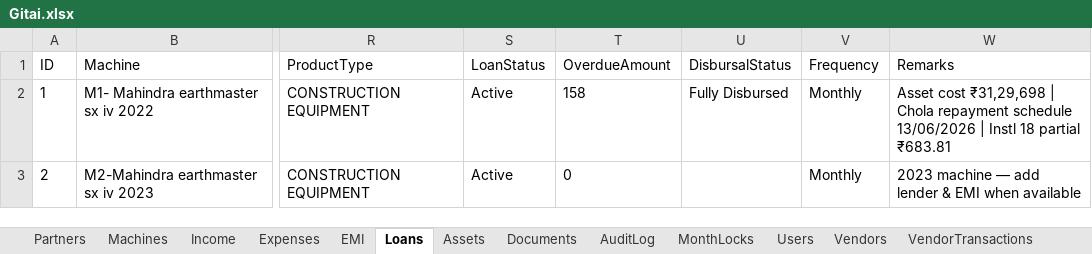
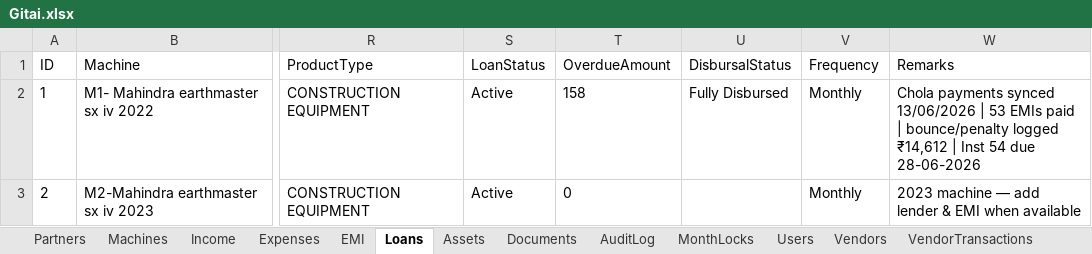
Before and after one commit to Vijay-Barve/Gitai-earthmover, an Excel workbook: Gitai.xlsx, sheet Loans, drawn as a sheet; only a part is shown, gaps mark what is left out; values as stored, in another font and other column widths than the file's, no borders; the diff names each change by its address in the sheet, - before the commit and + after, or states it on an @@ line.

Commit message:
Implement standalone mode for Gitai Earthmovers app, allowing local usage of Gitai.xlsx without internet. Update connection and save status badges in the UI. Enhance API client for session management and data persistence. Add scripts for applying payment data and receipts to the Excel file. Include detailed documentation for standalone app usage and workflow.

```diff
--- a/Gitai.xlsx (sheet Loans)
+++ b/Gitai.xlsx (sheet Loans)
-W2 (Remarks): Asset cost ₹31,29,698 | Chola repayment schedule 13/06/2026 | Instl 18 partial ₹683.81
+W2 (Remarks): Chola payments synced 13/06/2026 | 53 EMIs paid | bounce/penalty logged ₹14,612 | Inst 54 due 28-06-2026
```
Also changed, not shown: sheet EMI, 10 other files.
